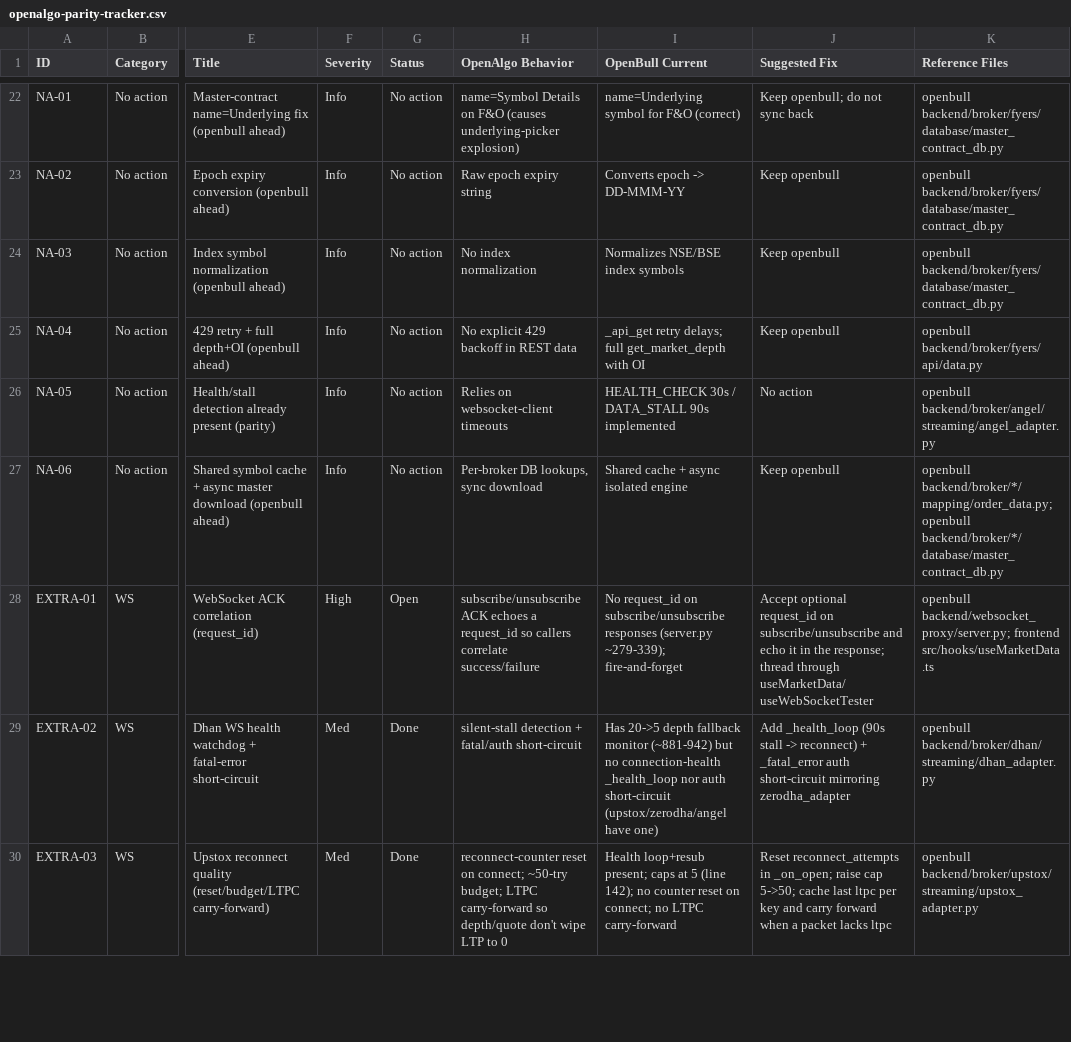
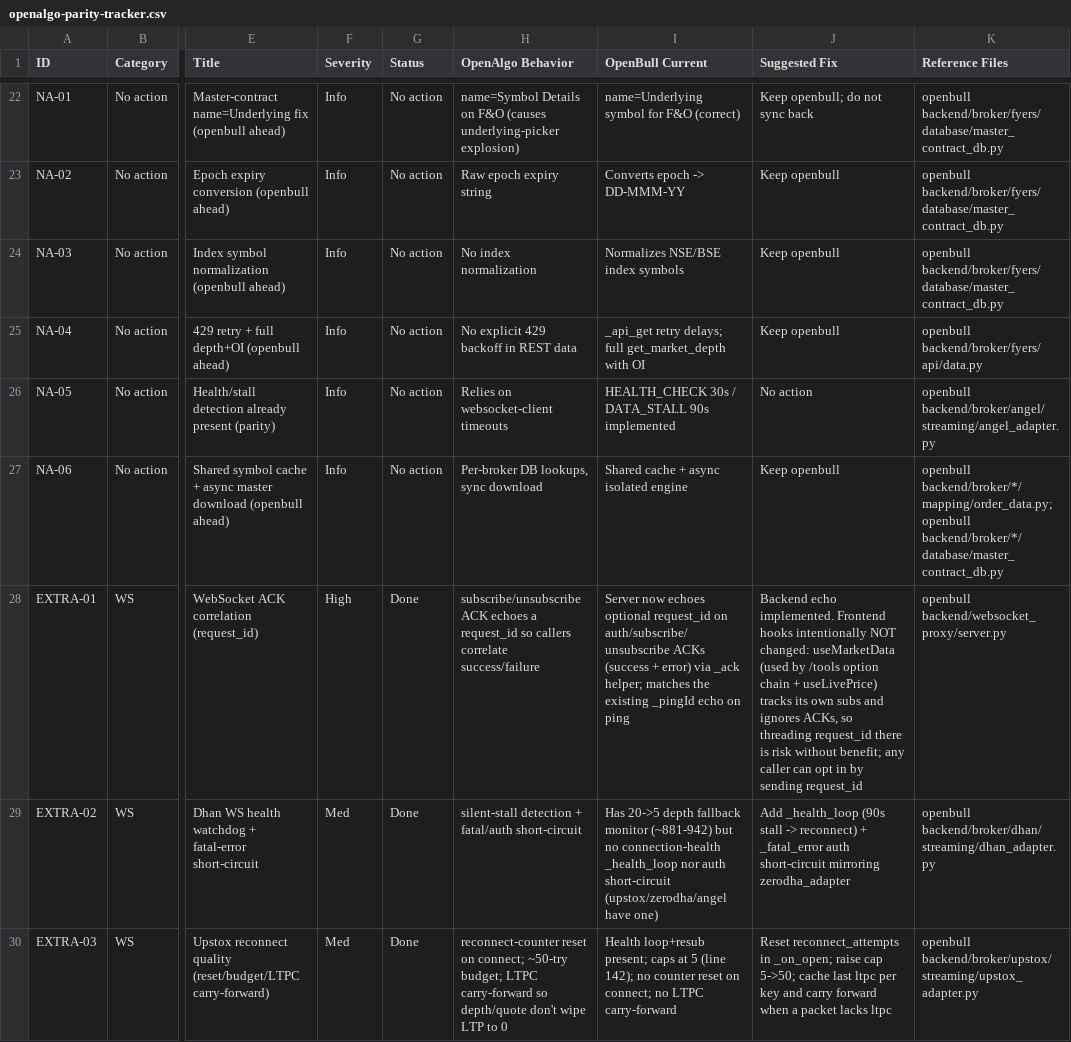
Before and after one commit to marketcalls/openbull, a CSV file: docs/audit/openalgo-parity-tracker.csv, drawn as a sheet; only a part is shown, gaps mark what is left out; the diff names each change by its address in the sheet, - before the commit and + after, or states it on an @@ line.

```diff
--- a/docs/audit/openalgo-parity-tracker.csv
+++ b/docs/audit/openalgo-parity-tracker.csv
-G28 (Status): Open
+G28 (Status): Done
-I28 (OpenBull Current): No request_id on subscribe/unsubscribe responses (server.py ~279-339); fire-and-forget
+I28 (OpenBull Current): Server now echoes optional request_id on auth/subscribe/unsubscribe ACKs (success + error) via _ack helper; matches the existing _pingId echo on ping
-J28 (Suggested Fix): Accept optional request_id on subscribe/unsubscribe and echo it in the response; thread through useMarketData/useWebSocketTester
+J28 (Suggested Fix): Backend echo implemented. Frontend hooks intentionally NOT changed: useMarketData (used by /tools option chain + useLivePrice) tracks its own subs and ignores ACKs, so threading request_id there is risk without benefit; any caller can opt in by sending request_id
-K28 (Reference Files): openbull backend/websocket_proxy/server.py; frontend src/hooks/useMarketData.ts
+K28 (Reference Files): openbull backend/websocket_proxy/server.py
```
Also changed, not shown: 1 other file.
